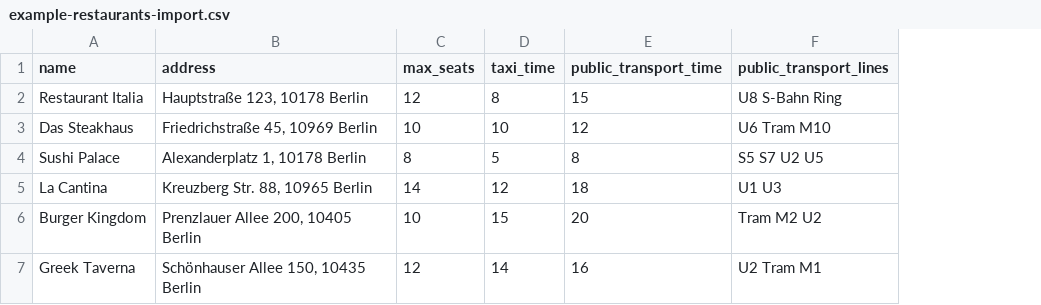
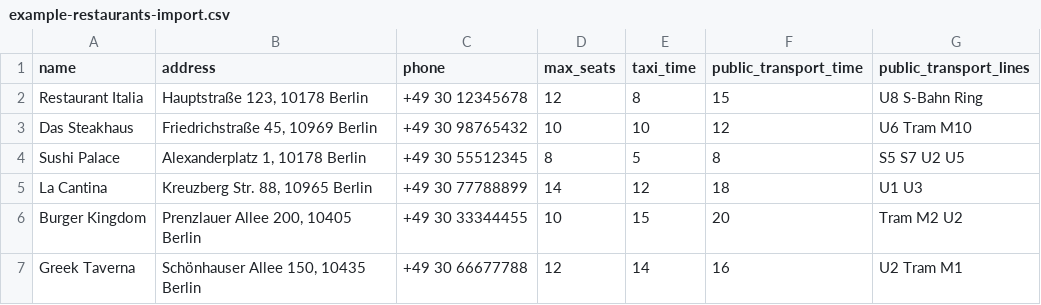
Before and after one commit to SaHeinem/bpm, a CSV file: example-restaurants-import.csv, drawn as a sheet; the diff names each change by its address in the sheet, - before the commit and + after, or states it on an @@ line.

Commit message:
Adds phone number to restaurants
Enables users to store and display restaurant phone numbers.

This enhancement improves the user experience by allowing easy access to contact information.
The phone number is also integrated into the restaurant import functionality.

```diff
--- a/example-restaurants-import.csv
+++ b/example-restaurants-import.csv
+column C (phone), rows 2-7: +49 30 12345678 | +49 30 98765432 | +49 30 55512345 | +49 30 77788899 | +49 30 33344455 | +49 30 66677788
```
Also changed, not shown: 4 other files.
